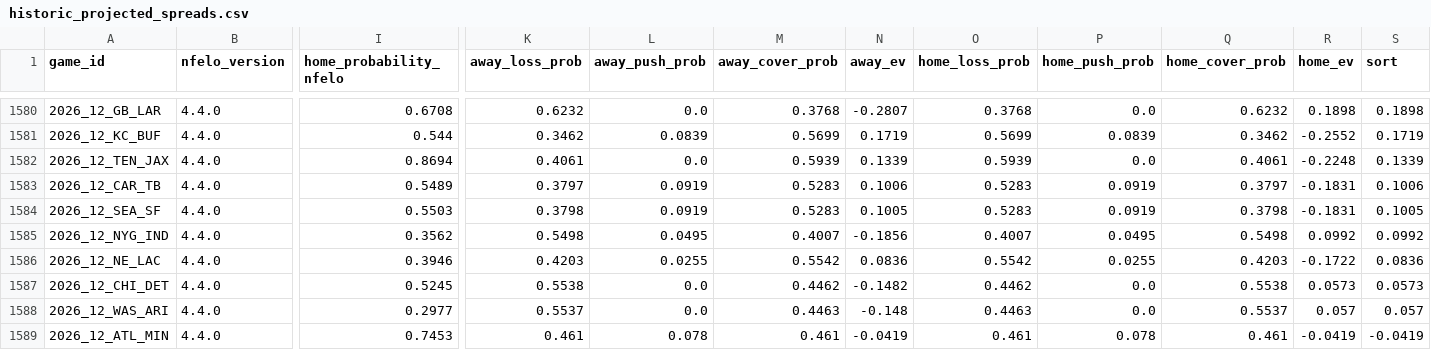
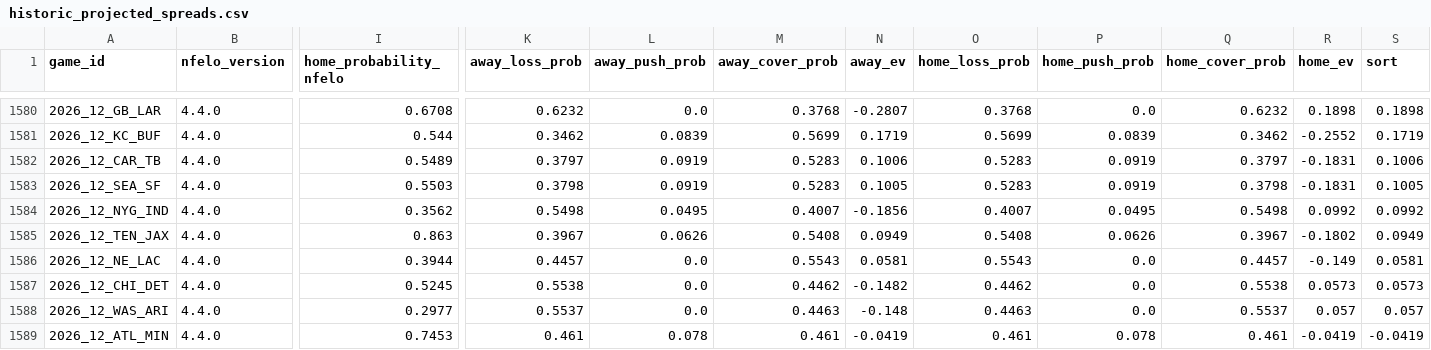
Before and after one commit to greerreNFL/nfelo, a CSV file: output_data/historic_projected_spreads.csv, drawn as a sheet; only a part is shown, gaps mark what is left out; removed rows and columns are numbered as before the commit, all else as after; rows hold the shown columns only; the diff names each change by its address in the sheet, - before the commit and + after, or states it on an @@ line.

```diff
--- a/output_data/historic_projected_spreads.csv
+++ b/output_data/historic_projected_spreads.csv
-row 1582: 2026_12_TEN_JAX | 4.4.0 | 0.8694 | 0.4061 | 0.0 | 0.5939 | 0.1339 | 0.5939 | 0.0 | 0.4061 | -0.2248 | 0.1339
+row 1585: 2026_12_TEN_JAX | 4.4.0 | 0.863 | 0.3967 | 0.0626 | 0.5408 | 0.0949 | 0.5408 | 0.0626 | 0.3967 | -0.1802 | 0.0949
-I1586 (home_probability_nfelo): 0.3946
+I1586 (home_probability_nfelo): 0.3944
-K1586 (away_loss_prob): 0.4203
+K1586 (away_loss_prob): 0.4457
-L1586 (away_push_prob): 0.0255
+L1586 (away_push_prob): 0.0
-M1586 (away_cover_prob): 0.5542
+M1586 (away_cover_prob): 0.5543
-N1586 (away_ev): 0.0836
+N1586 (away_ev): 0.0581
-O1586 (home_loss_prob): 0.5542
+O1586 (home_loss_prob): 0.5543
-P1586 (home_push_prob): 0.0255
+P1586 (home_push_prob): 0.0
-Q1586 (home_cover_prob): 0.4203
+Q1586 (home_cover_prob): 0.4457
-R1586 (home_ev): -0.1722
+R1586 (home_ev): -0.149
-S1586 (sort): 0.0836
+S1586 (sort): 0.0581
```
Also changed, not shown: output_data/prediction_tracker.csv, 1 other file.
